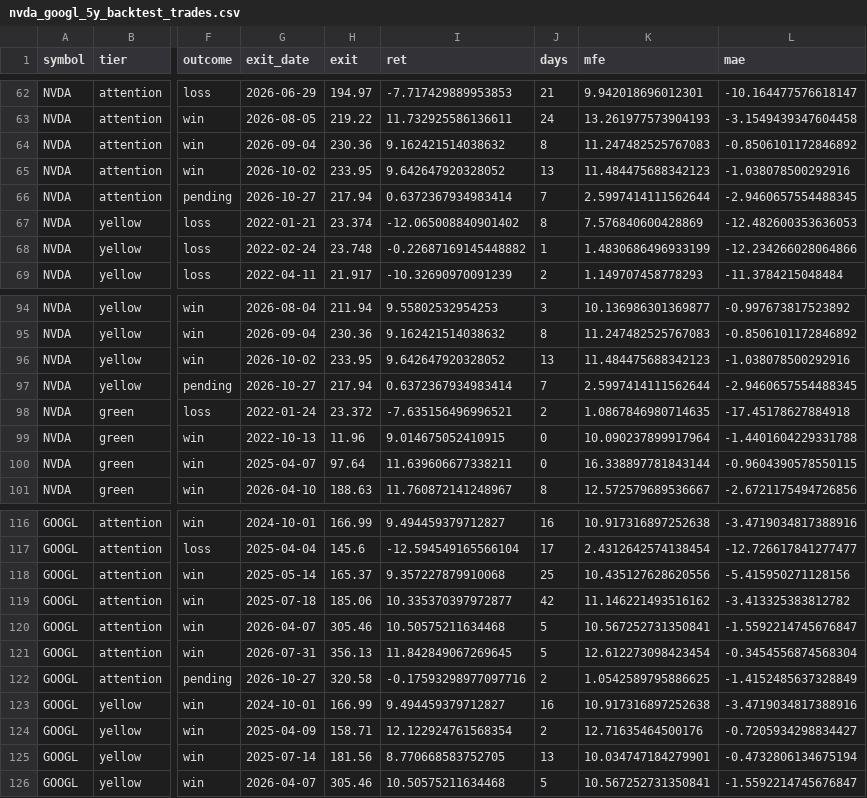
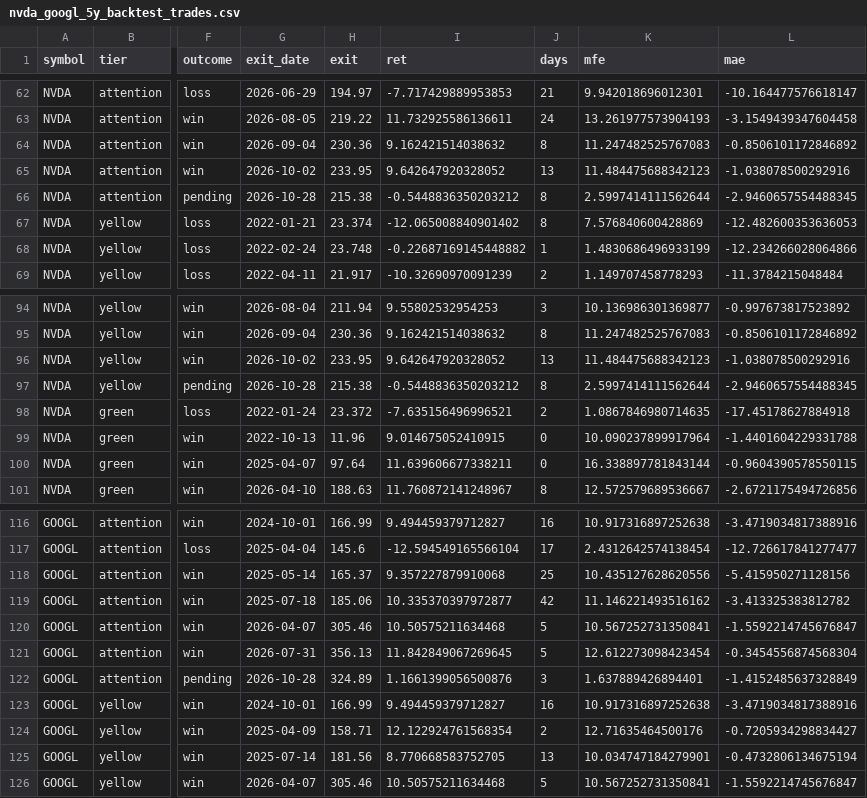
Before and after one commit to ninaweiwei126/finance-news-dashboard, a CSV file: signal-dashboard/docs/nvda_googl_5y_backtest_trades.csv, drawn as a sheet; only a part is shown, gaps mark what is left out; the diff names each change by its address in the sheet, - before the commit and + after, or states it on an @@ line.

```diff
--- a/signal-dashboard/docs/nvda_googl_5y_backtest_trades.csv
+++ b/signal-dashboard/docs/nvda_googl_5y_backtest_trades.csv
-G66 (exit_date): 2026-10-27
+G66 (exit_date): 2026-10-28
-H66 (exit): 217.94
+H66 (exit): 215.38
-I66 (ret): 0.6372367934983414
+I66 (ret): -0.5448836350203212
-J66 (days): 7
+J66 (days): 8
-G97 (exit_date): 2026-10-27
+G97 (exit_date): 2026-10-28
-H97 (exit): 217.94
+H97 (exit): 215.38
-I97 (ret): 0.6372367934983414
+I97 (ret): -0.5448836350203212
-J97 (days): 7
+J97 (days): 8
-G122 (exit_date): 2026-10-27
+G122 (exit_date): 2026-10-28
-H122 (exit): 320.58
+H122 (exit): 324.89
-I122 (ret): -0.17593298977097716
+I122 (ret): 1.1661399056500876
-J122 (days): 2
+J122 (days): 3
-K122 (mfe): 1.0542589795886625
+K122 (mfe): 1.637889426894401
```
Also changed, not shown: 2 other files.
